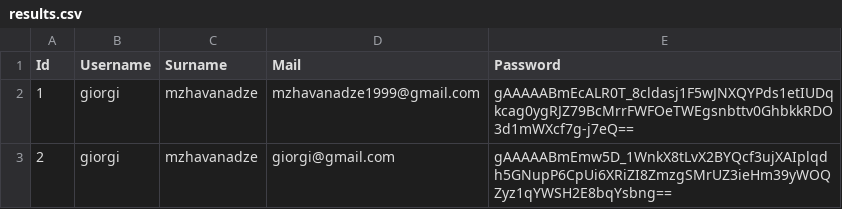
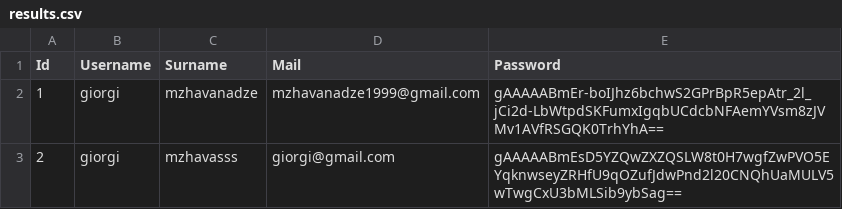
Before and after one commit to Giorgi-G-M/Giorgi_Sandro, a CSV file: colaboration/results.csv, drawn as a sheet.

```diff
--- a/colaboration/results.csv
+++ b/colaboration/results.csv
@@ -1,3 +1,3 @@
 Id,Username,Surname,Mail,Password
-1,giorgi,mzhavanadze,mzhavanadze1999@gmail.com,gAAAAABmEcALR0T_8cldasj1F5wJNXQYPds1etIUDqkcag0ygRJZ79BcMrrFWFOeTWEgsnbttv0GhbkkRDO3d1mWXcf7g-j7eQ==
-2,giorgi,mzhavanadze,giorgi@gmail.com,gAAAAABmEmw5D_1WnkX8tLvX2BYQcf3ujXAIplqdh5GNupP6CpUi6XRiZI8ZmzgSMrUZ3ieHm39yWOQZyz1qYWSH2E8bqYsbng==
+1,giorgi,mzhavanadze,mzhavanadze1999@gmail.com,gAAAAABmEr-boIJhz6bchwS2GPrBpR5epAtr_2l_jCi2d-LbWtpdSKFumxIgqbUCdcbNFAemYVsm8zJVMv1AVfRSGQK0TrhYhA==
+2,giorgi,mzhavasss,giorgi@gmail.com,gAAAAABmEsD5YZQwZXZQSLW8t0H7wgfZwPVO5EYqknwseyZRHfU9qOZufJdwPnd2l20CNQhUaMULV5wTwgCxU3bMLSib9ybSag==
```
Also changed, not shown: 10 other files.
